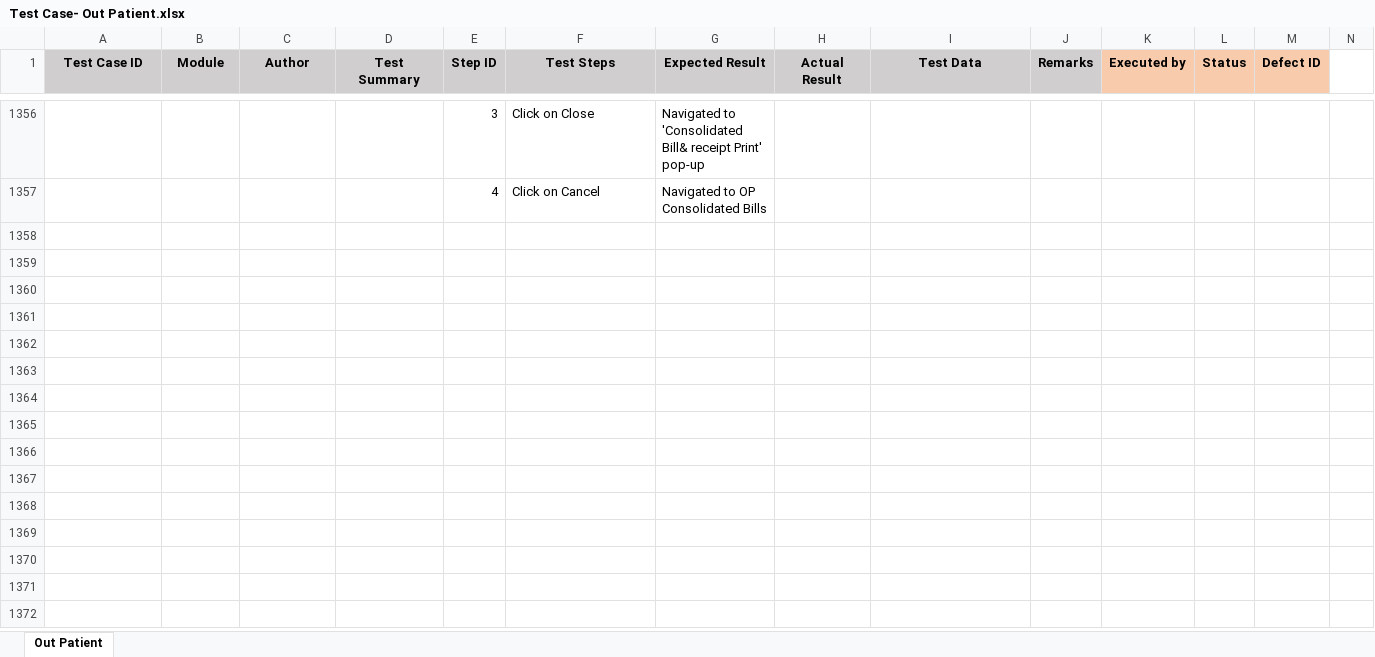
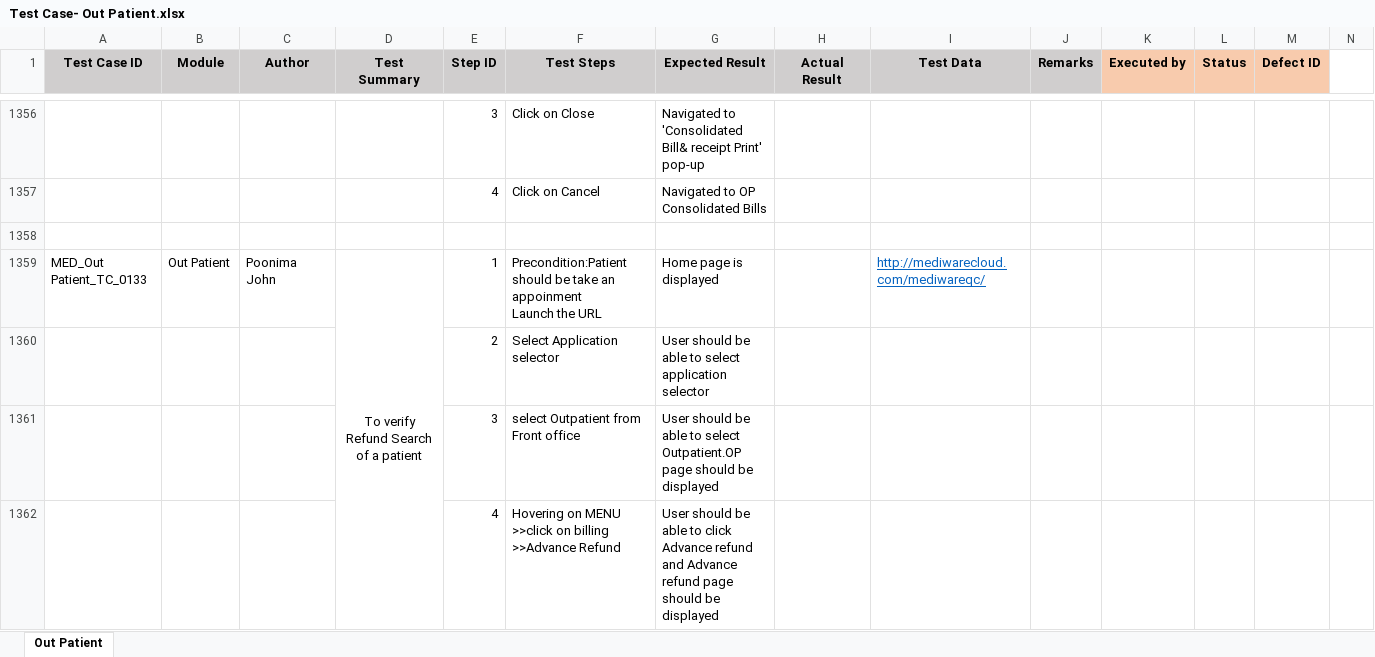
Before and after one commit to RijoJohnPatric/CentralRepository-Mediware, an Excel workbook: Test Case/Poornima/Test Case- Out Patient.xlsx, sheet Out Patient, drawn as a sheet; only a part is shown, gaps mark what is left out; values as stored, in another font and other column widths than the file's, no borders; rows hold the shown columns only; ↵ is a line break in a cell; the diff covers the shown part only; the diff names each change by its address in the sheet, - before the commit and + after, or states it on an @@ line.

```diff
--- a/Test Case/Poornima/Test Case- Out Patient.xlsx (sheet Out Patient)
+++ b/Test Case/Poornima/Test Case- Out Patient.xlsx (sheet Out Patient)
+row 1358: (empty)
+row 1359: MED_Out Patient_TC_0133 | Out Patient | Poonima John | To verify Refund Search of a patient | 1 | Precondition:Patient should be take an appoinment ↵ Launch the URL | Home page is displayed |  | http://mediwarecloud.com/mediwareqc/
+row 1360:  |  |  |  | 2 | Select Application selector | User should be able to select application selector
+row 1361:  |  |  |  | 3 | select Outpatient from Front office | User should be able to select Outpatient.OP page should be displayed
+row 1362:  |  |  |  | 4 | Hovering on MENU >>click on billing >>Advance Refund | User should be able to click Advance refund and Advance refund page should be displayed
```
Also changed, not shown: 240 added rows and 2 edited cells elsewhere in this sheet, Test Case/Poornima/Test Case- CAS.xlsx.
